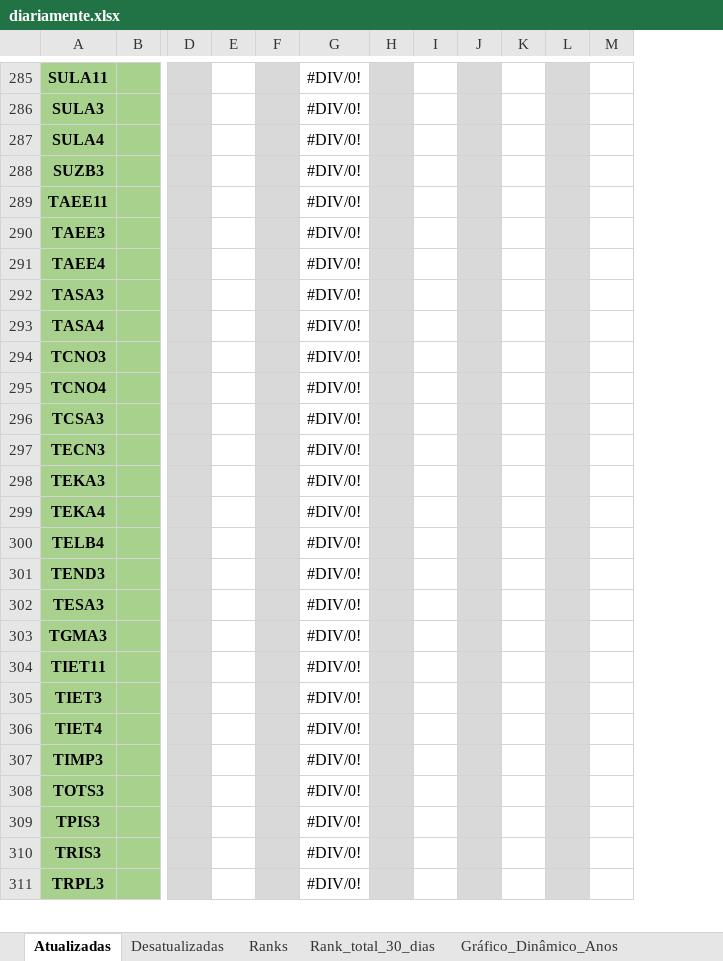
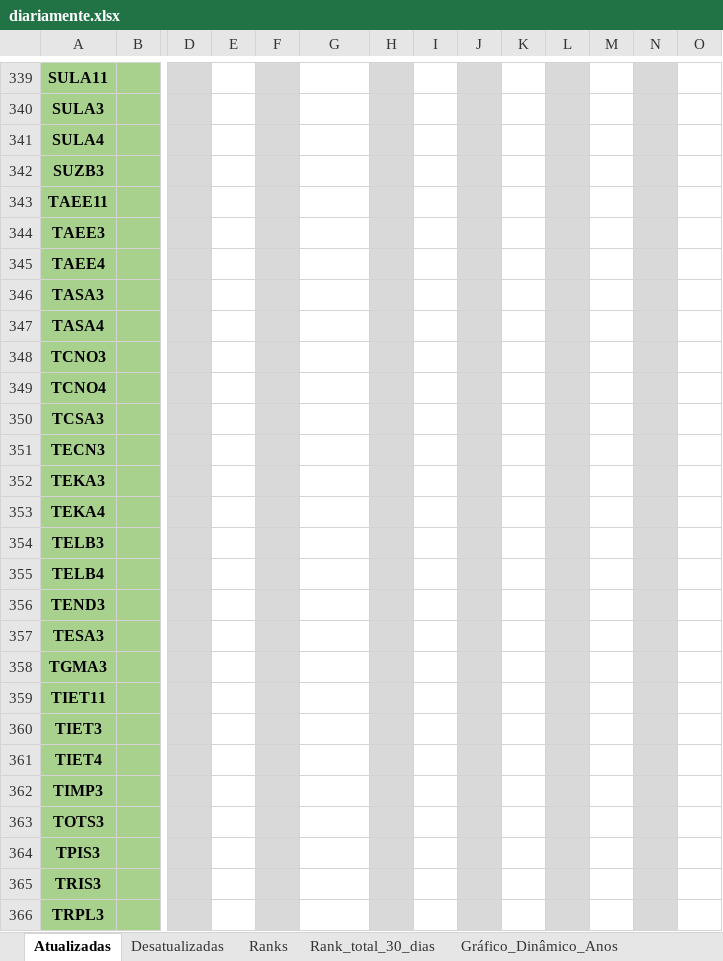
Before and after one commit to daniloasdotcom/scrapingFundamentus, an Excel workbook: diariamente.xlsx, sheet Atualizadas, drawn as a sheet; only a part is shown, gaps mark what is left out; values as stored, in another font and other column widths than the file's, no borders; conditional formats not drawn; addresses are those after the commit; rows hold the shown columns only; the diff covers the shown part only; the diff names each change by its address in the sheet, - before the commit and + after, or states it on an @@ line.

```diff
--- a/diariamente.xlsx (sheet Atualizadas)
+++ b/diariamente.xlsx (sheet Atualizadas)
+column K, empty
+column L, empty
-G339:G353: #DIV/0!
+G339:G353: (empty)
+row 354: TELB3
-G355:G366: #DIV/0!
+G355:G366: (empty)
```
Also changed, not shown: 61 added rows, 5 removed rows and 33 edited cells elsewhere in this sheet, sheet Gráfico_Dinâmico_Anos, formulas that keep their value, charts or pictures, 13 other files.
